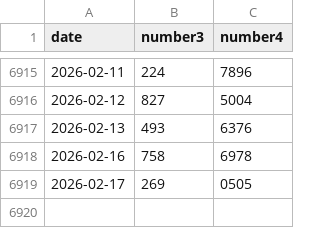
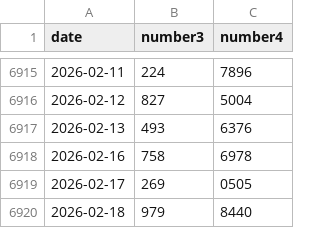
Before and after one commit to N-Necoze/my_dataset, a CSV file: numbers/numbers_dataset.csv, drawn as a sheet; only a part is shown, gaps mark what is left out.

Commit message:
Auto update on 2026-02-18_21-38

```diff
--- a/numbers/numbers_dataset.csv
+++ b/numbers/numbers_dataset.csv
@@ -6919 +6919,2 @@ date,number3,number4
 2026-02-17,269,0505
+2026-02-18,979,8440
```
